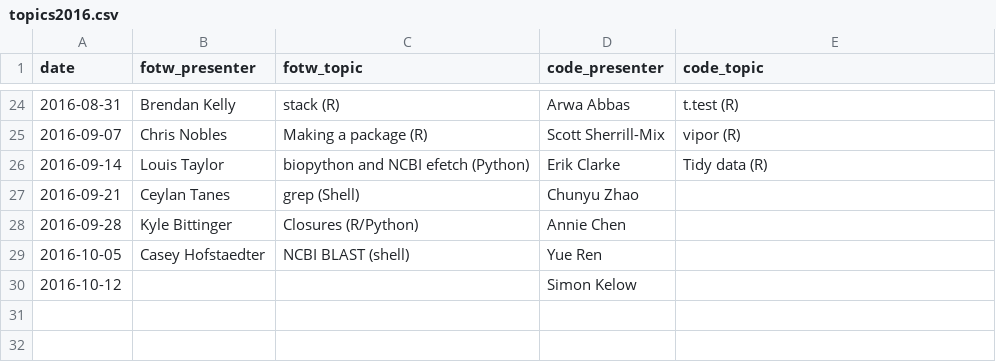
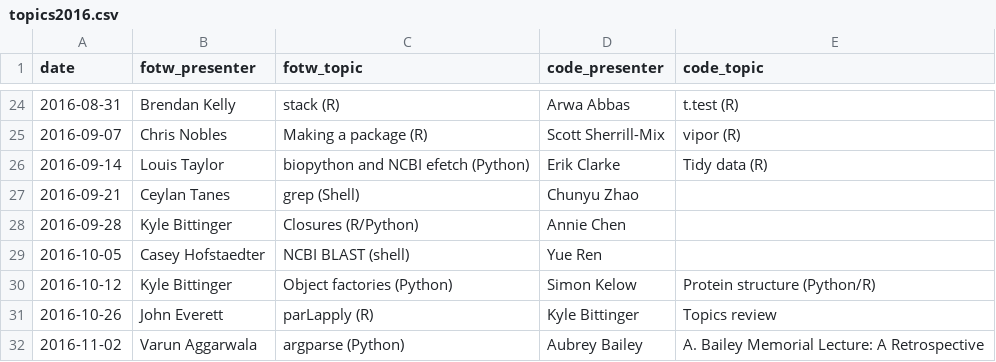
Before and after one commit to kylebittinger/biocode-review, a CSV file: _data/topics2016.csv, drawn as a sheet; only a part is shown, gaps mark what is left out.

Commit message:
Add new presenters

```diff
--- a/_data/topics2016.csv
+++ b/_data/topics2016.csv
@@ -29,2 +29,4 @@ date,fotw_presenter,fotw_topic,code_presenter,code_topic
 2016-10-05,Casey Hofstaedter,NCBI BLAST (shell),Yue Ren,
-2016-10-12,,,Simon Kelow,
+2016-10-12,Kyle Bittinger,Object factories (Python),Simon Kelow,Protein structure (Python/R)
+2016-10-26,John Everett,parLapply (R),Kyle Bittinger,Topics review
+2016-11-02,Varun Aggarwala,argparse (Python),Aubrey Bailey,A. Bailey Memorial Lecture: A Retrospective
```
